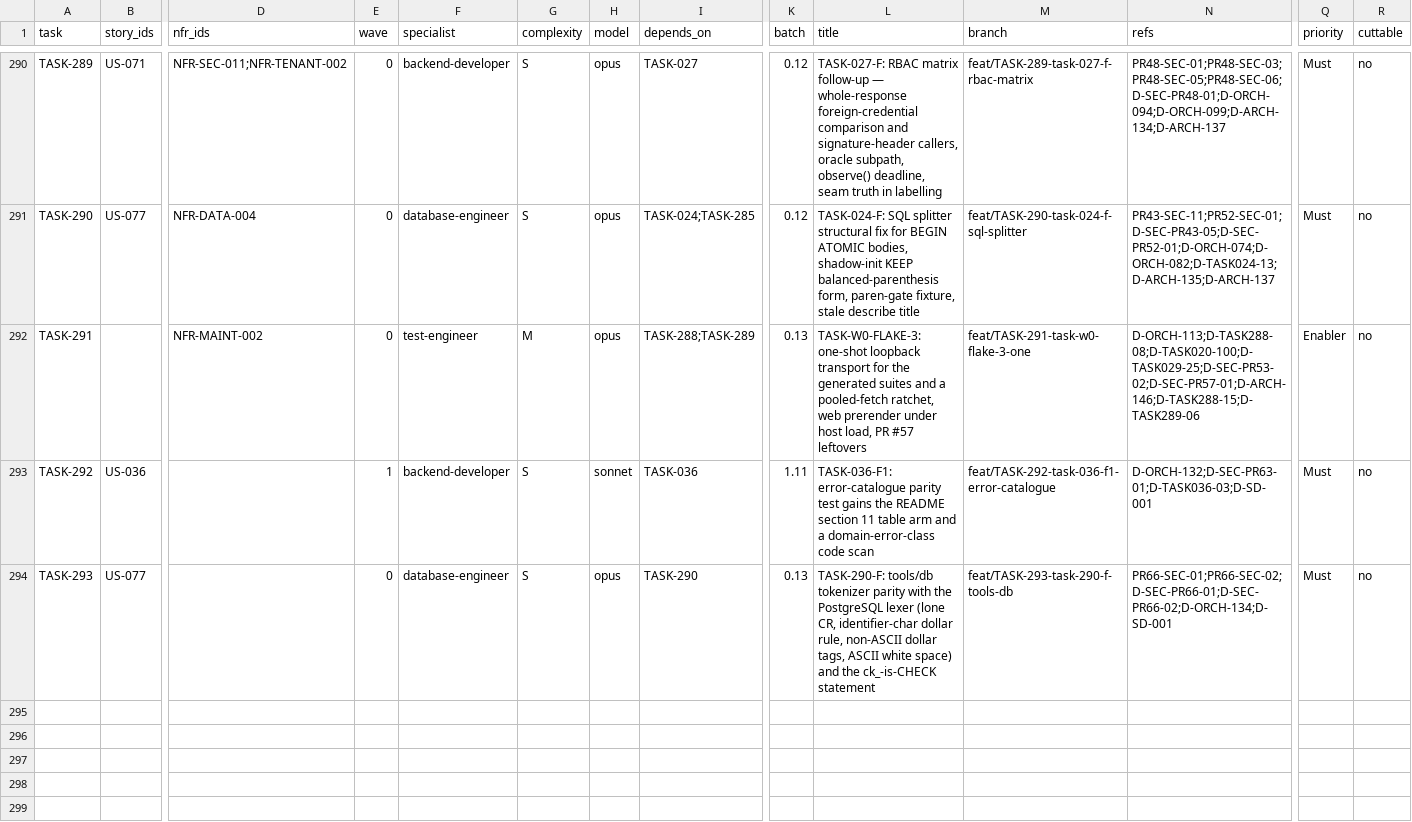
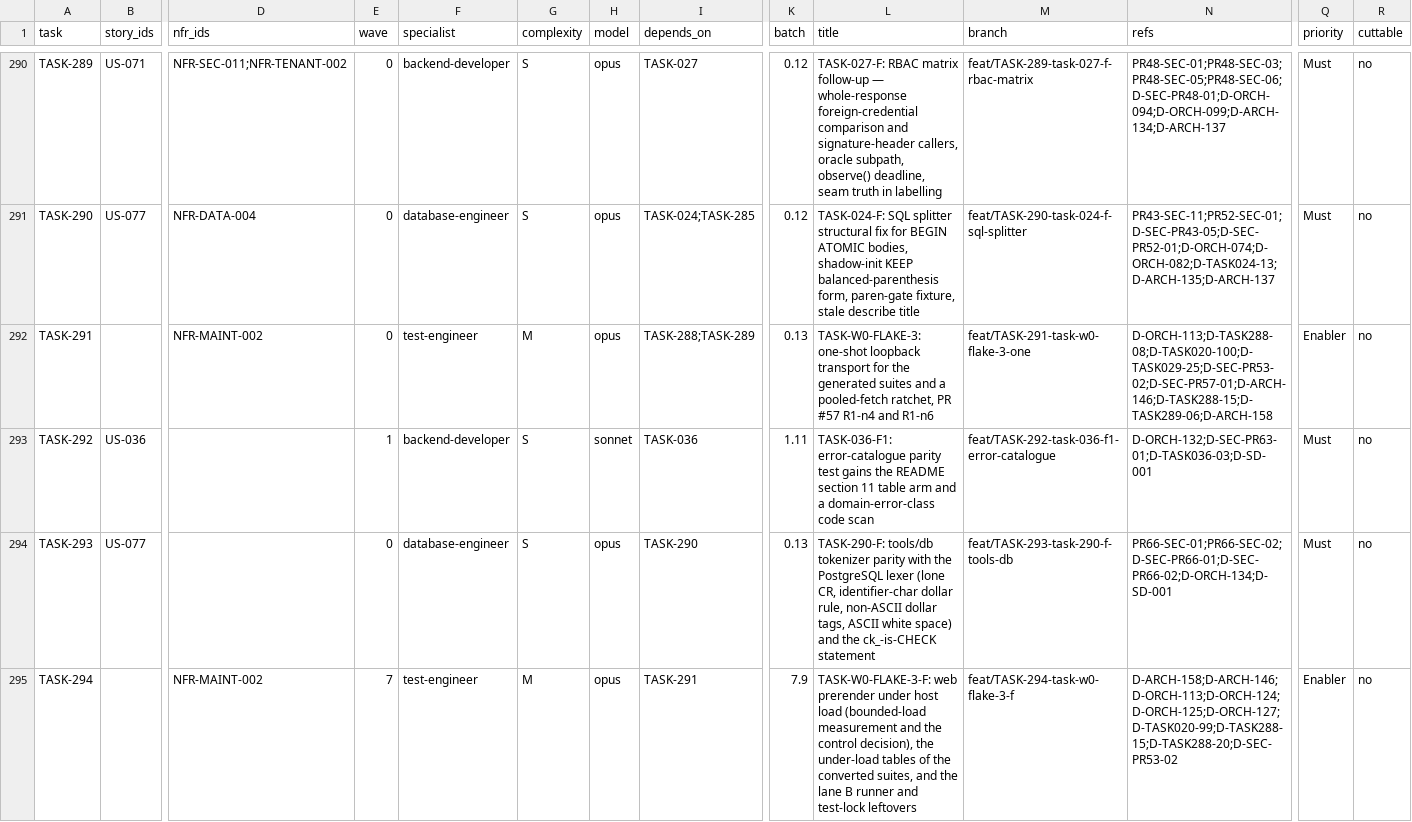
Before and after one commit to sukhchdit/shipcube, a CSV file: docs/04-plan/task-map.csv, drawn as a sheet; only a part is shown, gaps mark what is left out; rows hold the shown columns only; the diff names each change by its address in the sheet, - before the commit and + after, or states it on an @@ line.

```diff
--- a/docs/04-plan/task-map.csv
+++ b/docs/04-plan/task-map.csv
-L292 (title): …pooled-fetch ratchet, web prerender under host load, PR #57 leftovers
+L292 (title): …pooled-fetch ratchet, PR #57 R1-n4 and R1-n6
-N292 (refs): D-ORCH-113;D-TASK288-08;D-TASK020-100;D-TASK029-25;D-SEC-PR53-02;D-SEC-PR57-01;D-ARCH-146;D-TASK288-15;D-TASK289-06
+N292 (refs): D-ORCH-113;D-TASK288-08;D-TASK020-100;D-TASK029-25;D-SEC-PR53-02;D-SEC-PR57-01;D-ARCH-146;D-TASK288-15;D-TASK289-06;D-ARCH-158
+row 295: TASK-294 |  | NFR-MAINT-002 | 7 | test-engineer | M | opus | TASK-291 | 7.9 | TASK-W0-FLAKE-3-F: web prerender under host load (bounded-load measurement and the control decision), the under-load tables of the converted suites, and the lane B runner and test-lock leftovers | feat/TASK-294-task-w0-flake-3-f | D-ARCH-158;D-ARCH-146;D-ORCH-113;D-ORCH-124;D-ORCH-125;D-ORCH-127;D-TASK020-99;D-TASK288-15;D-TASK288-20;D-SEC-PR53-02 | Enabler | no
```
Also changed, not shown: 7 other files.
